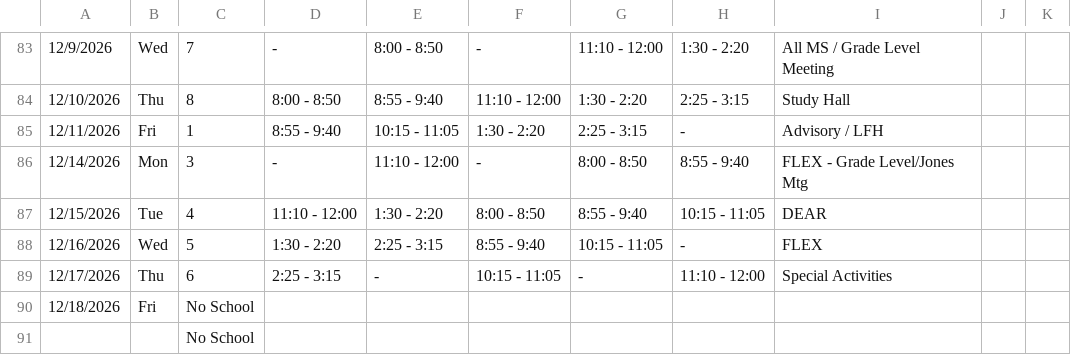
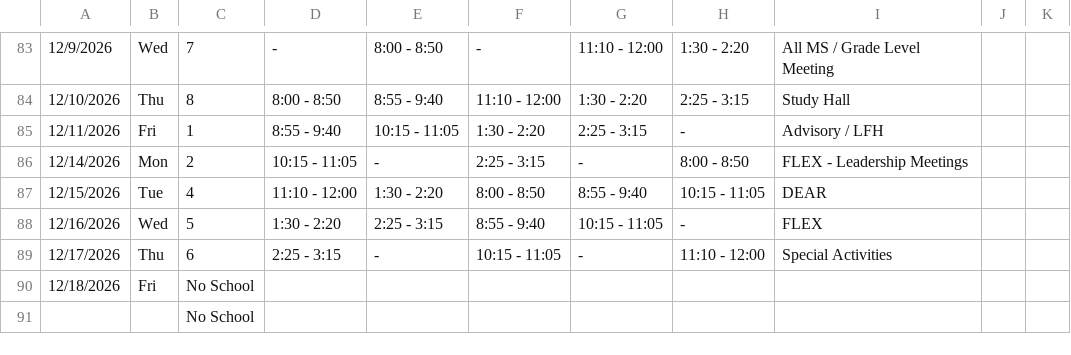
Before and after one commit to kimberlyjmartin/2026_Lesson_Planner_Calendar, a CSV file: daily_planner.csv, drawn as a sheet; only a part is shown, gaps mark what is left out; the diff names each change by its address in the sheet, - before the commit and + after, or states it on an @@ line.

Commit message:
Auto-sync Daily Planner — 2026-08-16T02:46:41.416Z

```diff
--- a/daily_planner.csv
+++ b/daily_planner.csv
-C86: 3
+C86: 2
-D86: -
+D86: 10:15 - 11:05
-E86: 11:10 - 12:00
+E86: -
-F86: -
+F86: 2:25 - 3:15
-G86: 8:00 - 8:50
+G86: -
-H86: 8:55 - 9:40
+H86: 8:00 - 8:50
-I86: FLEX - Grade Level/Jones Mtg
+I86: FLEX - Leadership Meetings
```
